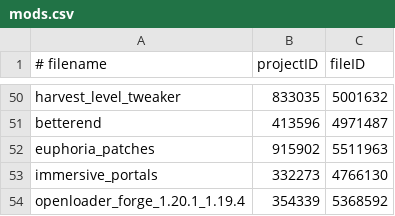
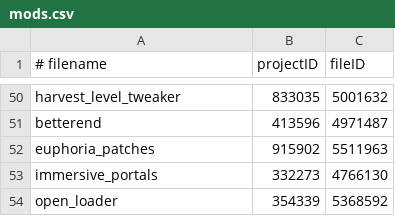
Before and after one commit to Eclipse-Ilx/Abyssal-Descent, a CSV file: mods.csv, drawn as a sheet; only a part is shown, gaps mark what is left out.

Commit message:
Update mods.csv

```diff
--- a/mods.csv
+++ b/mods.csv
@@ -53,2 +53,2 @@ euphoria_patches,915902,5511963
 immersive_portals,332273,4766130
-openloader_forge_1.20.1_1.19.4,354339,5368592
+open_loader,354339,5368592
```
